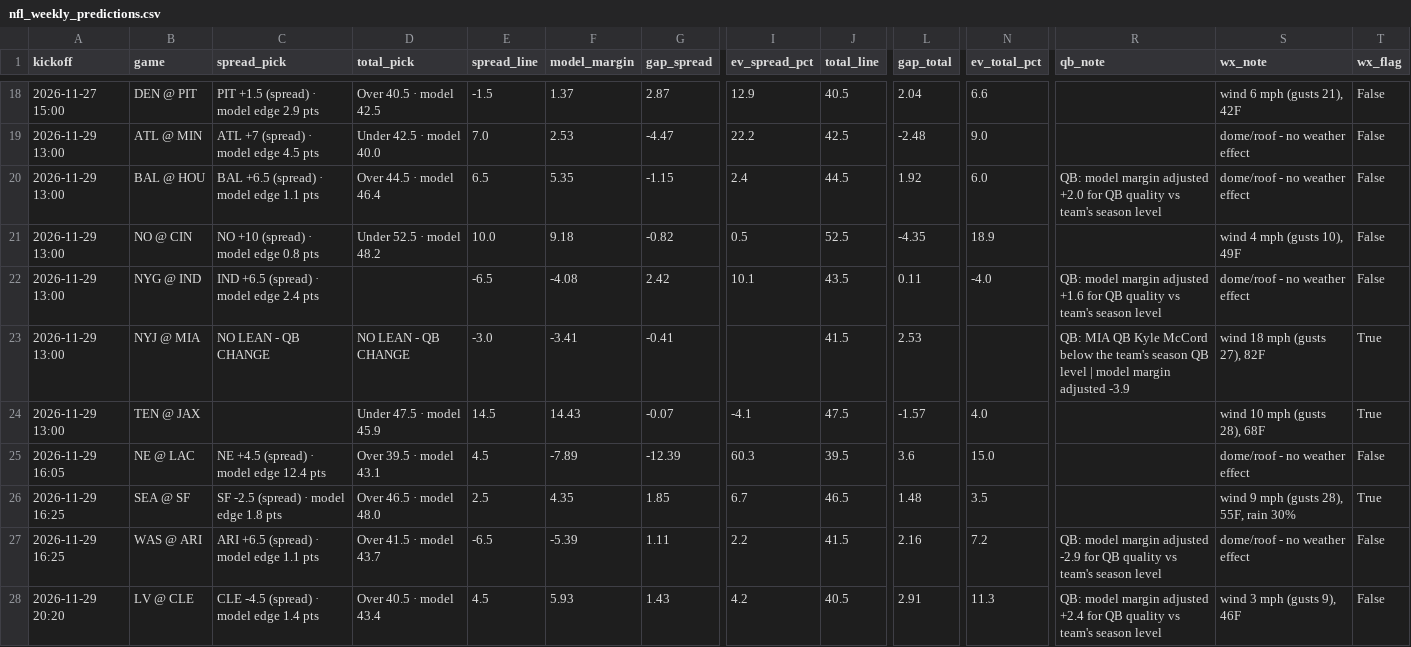
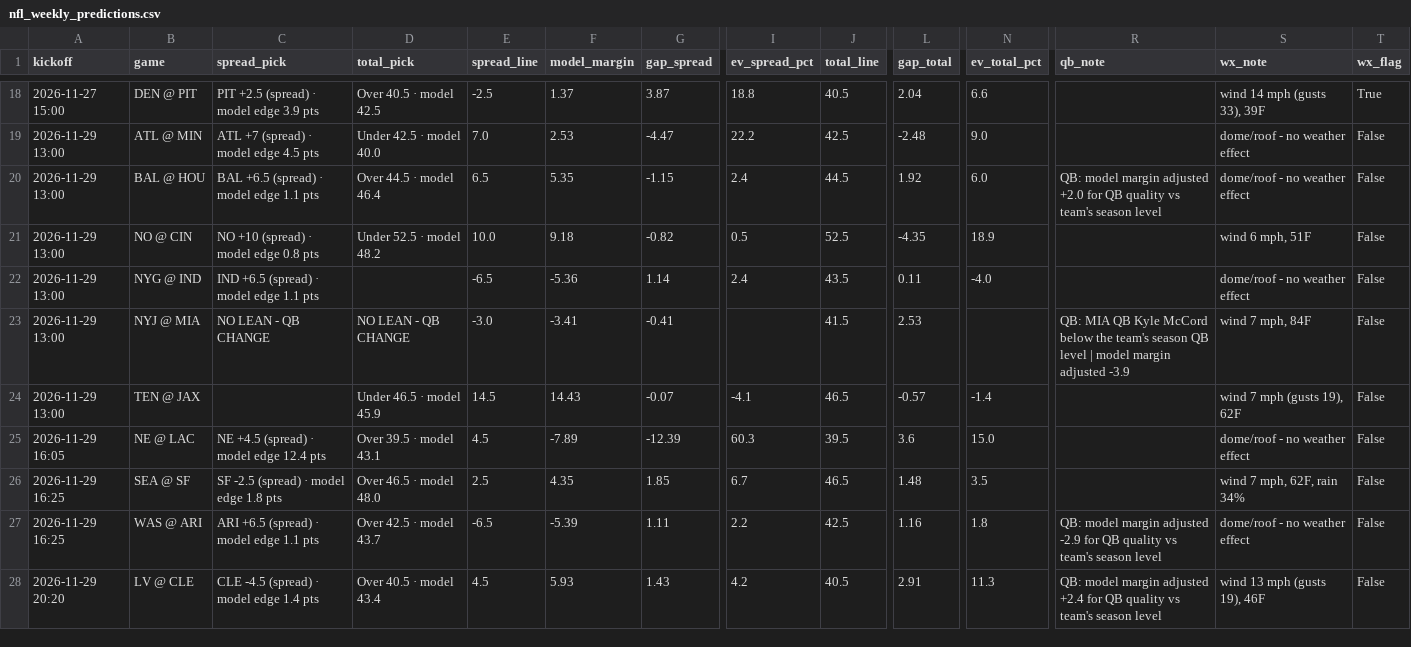
Before and after one commit to bmartinez83/nfl-cfb, a CSV file: outputs/nfl_weekly_predictions.csv, drawn as a sheet; only a part is shown, gaps mark what is left out; the diff covers the shown part only; the diff names each change by its address in the sheet, - before the commit and + after, or states it on an @@ line.

```diff
--- a/outputs/nfl_weekly_predictions.csv
+++ b/outputs/nfl_weekly_predictions.csv
-C18 (spread_pick): PIT +1.5 (spread) · model edge 2.9 pts
+C18 (spread_pick): PIT +2.5 (spread) · model edge 3.9 pts
-E18 (spread_line): -1.5
+E18 (spread_line): -2.5
-G18 (gap_spread): 2.87
+G18 (gap_spread): 3.87
-I18 (ev_spread_pct): 12.9
+I18 (ev_spread_pct): 18.8
-S18 (wx_note): wind 6 mph (gusts 21), 42F
+S18 (wx_note): wind 14 mph (gusts 33), 39F
-T18 (wx_flag): False
+T18 (wx_flag): True
-S21 (wx_note): wind 4 mph (gusts 10), 49F
+S21 (wx_note): wind 6 mph, 51F
-C22 (spread_pick): IND +6.5 (spread) · model edge 2.4 pts
+C22 (spread_pick): IND +6.5 (spread) · model edge 1.1 pts
-F22 (model_margin): -4.08
+F22 (model_margin): -5.36
-G22 (gap_spread): 2.42
+G22 (gap_spread): 1.14
-I22 (ev_spread_pct): 10.1
+I22 (ev_spread_pct): 2.4
-R22 (qb_note): QB: model margin adjusted +1.6 for QB quality vs team's season level
+R22 (qb_note): (empty)
-S23 (wx_note): wind 18 mph (gusts 27), 82F
+S23 (wx_note): wind 7 mph, 84F
-T23:T24 (wx_flag): True
+T23:T24 (wx_flag): False
-D24 (total_pick): Under 47.5 · model 45.9
+D24 (total_pick): Under 46.5 · model 45.9
-J24 (total_line): 47.5
+J24 (total_line): 46.5
-L24 (gap_total): -1.57
+L24 (gap_total): -0.57
-N24 (ev_total_pct): 4.0
+N24 (ev_total_pct): -1.4
-S24 (wx_note): wind 10 mph (gusts 28), 68F
+S24 (wx_note): wind 7 mph (gusts 19), 62F
-S26 (wx_note): wind 9 mph (gusts 28), 55F, rain 30%
+S26 (wx_note): wind 7 mph, 62F, rain 34%
-T26 (wx_flag): True
+T26 (wx_flag): False
-D27 (total_pick): Over 41.5 · model 43.7
+D27 (total_pick): Over 42.5 · model 43.7
-J27 (total_line): 41.5
+J27 (total_line): 42.5
-L27 (gap_total): 2.16
+L27 (gap_total): 1.16
-N27 (ev_total_pct): 7.2
+N27 (ev_total_pct): 1.8
-S28 (wx_note): wind 3 mph (gusts 9), 46F
+S28 (wx_note): wind 13 mph (gusts 19), 46F
```
Also changed, not shown: 62 edited cells elsewhere in this file, outputs/nfl_log.csv, 1 other file.
